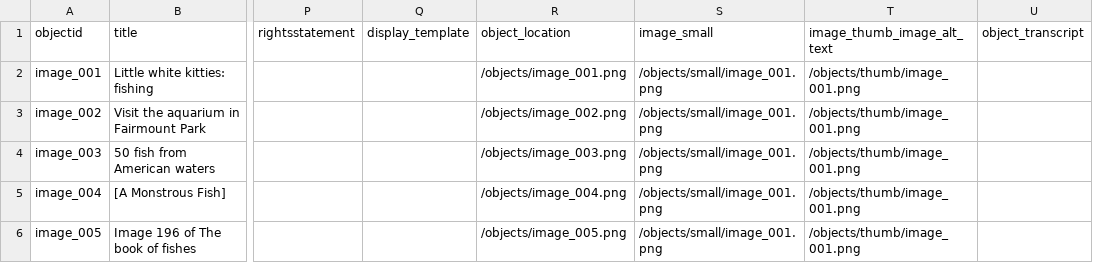
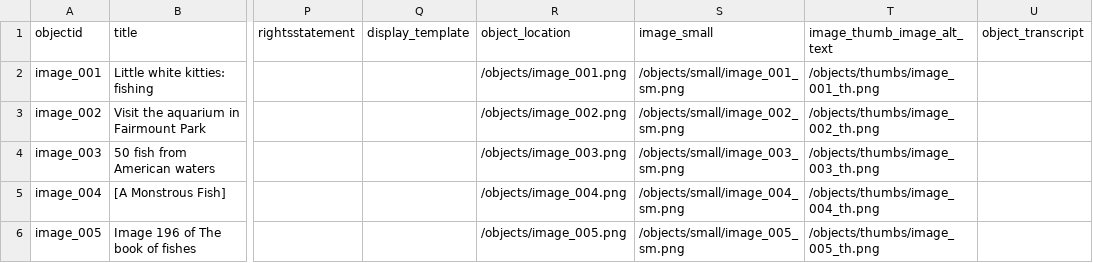
Before and after one commit to k-cutts/idek-what-this-is, a CSV file: collectionbuilder-csv-main/_data/lab4_20261008.csv, drawn as a sheet; only a part is shown, gaps mark what is left out; the diff names each change by its address in the sheet, - before the commit and + after, or states it on an @@ line.

Commit message:
another debugging attempt

```diff
--- a/collectionbuilder-csv-main/_data/lab4_20261008.csv
+++ b/collectionbuilder-csv-main/_data/lab4_20261008.csv
-S2 (image_small): /objects/small/image_001.png
+S2 (image_small): /objects/small/image_001_sm.png
-T2 (image_thumb_image_alt_text): /objects/thumb/image_001.png
+T2 (image_thumb_image_alt_text): /objects/thumbs/image_001_th.png
-S3 (image_small): /objects/small/image_001.png
+S3 (image_small): /objects/small/image_002_sm.png
-T3 (image_thumb_image_alt_text): /objects/thumb/image_001.png
+T3 (image_thumb_image_alt_text): /objects/thumbs/image_002_th.png
-S4 (image_small): /objects/small/image_001.png
+S4 (image_small): /objects/small/image_003_sm.png
-T4 (image_thumb_image_alt_text): /objects/thumb/image_001.png
+T4 (image_thumb_image_alt_text): /objects/thumbs/image_003_th.png
-S5 (image_small): /objects/small/image_001.png
+S5 (image_small): /objects/small/image_004_sm.png
-T5 (image_thumb_image_alt_text): /objects/thumb/image_001.png
+T5 (image_thumb_image_alt_text): /objects/thumbs/image_004_th.png
-S6 (image_small): /objects/small/image_001.png
+S6 (image_small): /objects/small/image_005_sm.png
-T6 (image_thumb_image_alt_text): /objects/thumb/image_001.png
+T6 (image_thumb_image_alt_text): /objects/thumbs/image_005_th.png
```
